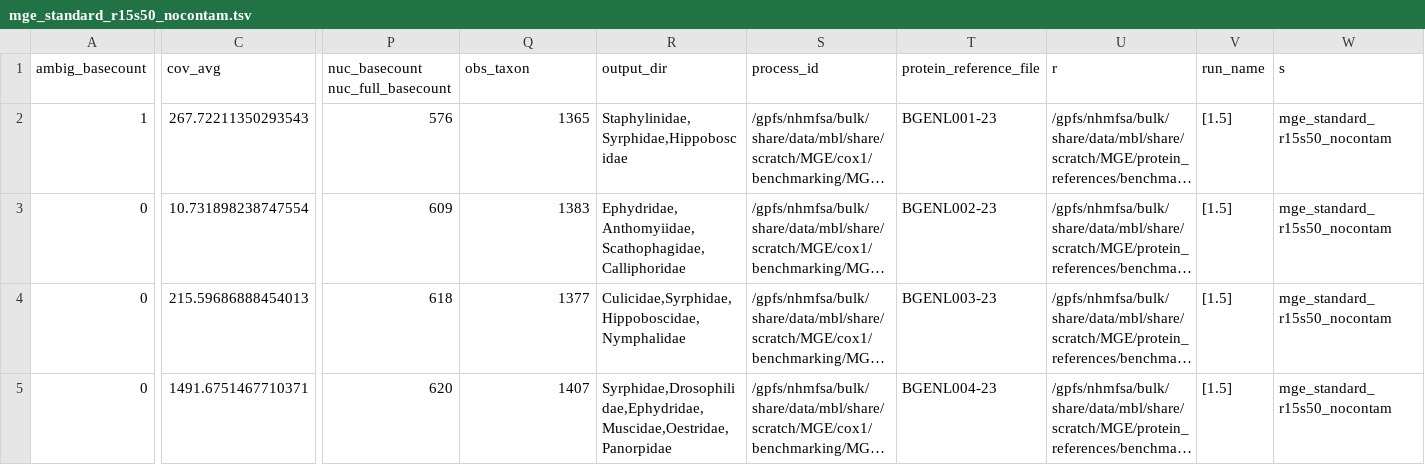
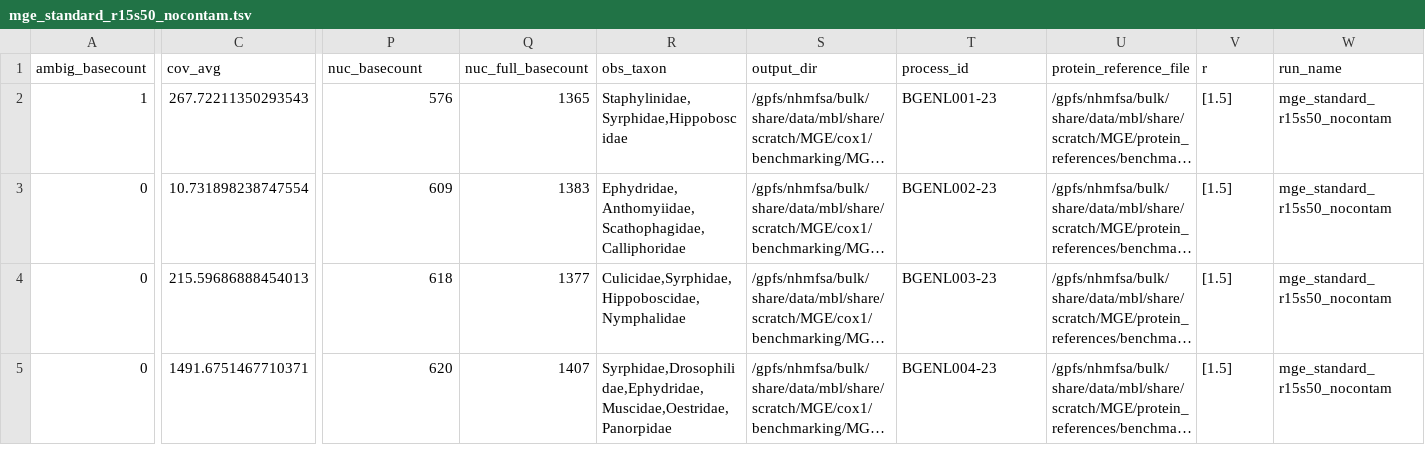
Before and after one commit to naturalis/barcode_validator, a TSV file: data/mge_standard_r15s50_nocontam.tsv, drawn as a sheet; only a part is shown, gaps mark what is left out; long unchanged cells end in …; the diff covers the shown part only; the diff names each change by its address in the sheet, - before the commit and + after, or states it on an @@ line.

Commit message:
Update mge_standard_r15s50_nocontam.tsv

```diff
--- a/data/mge_standard_r15s50_nocontam.tsv
+++ b/data/mge_standard_r15s50_nocontam.tsv
-P1: nuc_basecount nuc_full_basecount
+P1: nuc_basecount
-Q1: obs_taxon
+Q1: nuc_full_basecount
-R1: output_dir
+R1: obs_taxon
-S1: process_id
+S1: output_dir
-T1: protein_reference_file
+T1: process_id
-U1: r
+U1: protein_reference_file
-V1: run_name
+V1: r
-W1: s
+W1: run_name
```
Also changed, not shown: 5 edited cells elsewhere in this file.
